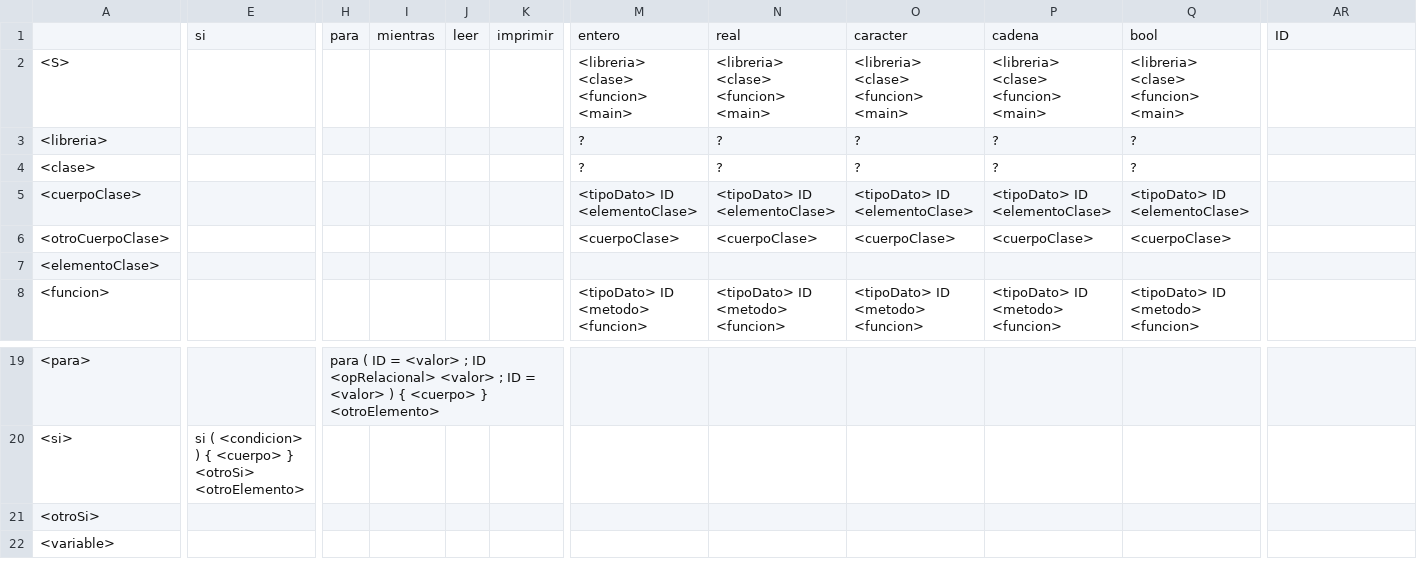
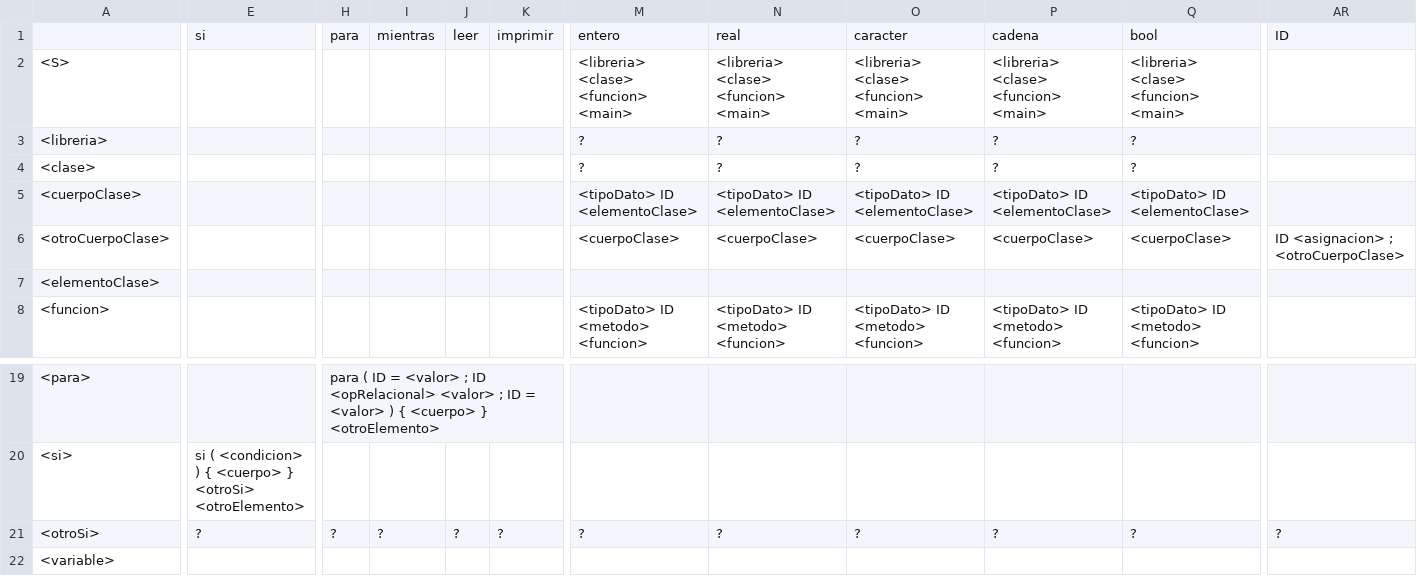
Before and after one commit to JeanPaulYps/ProyectoCompiladores, a CSV file: tablaTAS.csv, drawn as a sheet; only a part is shown, gaps mark what is left out; the diff names each change by its address in the sheet, - before the commit and + after, or states it on an @@ line.

Commit message:
Se modifico la tabla TAS

```diff
--- a/tablaTAS.csv
+++ b/tablaTAS.csv
-AR6: (empty)
+AR6: ID <asignacion> ; <otroCuerpoClase>
-E21: (empty)
+E21: ?
-H21: (empty)
+H21: ?
-I21: (empty)
+I21: ?
-J21: (empty)
+J21: ?
-K21: (empty)
+K21: ?
-M21: (empty)
+M21: ?
-N21: (empty)
+N21: ?
-O21: (empty)
+O21: ?
-P21: (empty)
+P21: ?
-Q21: (empty)
+Q21: ?
-AR21: (empty)
+AR21: ?
```
Also changed, not shown: 4 other files.
